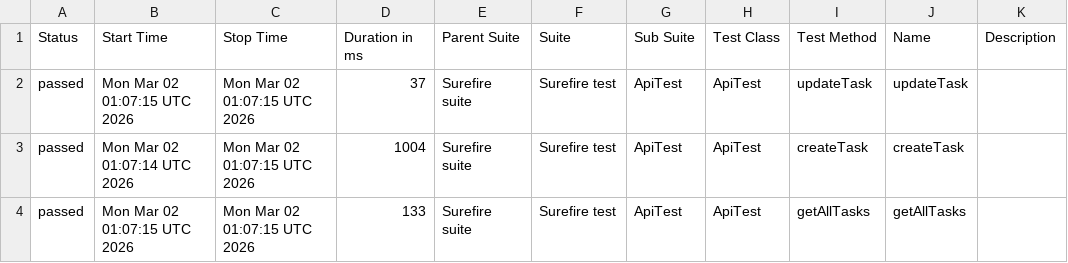
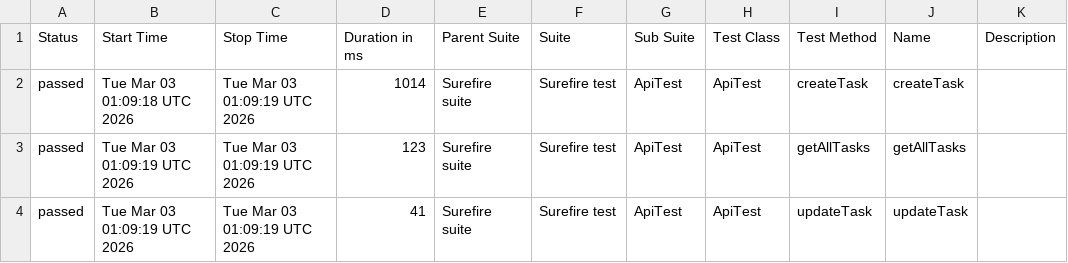
Before and after one commit to MarinaKrasiuk/spf, a CSV file: allure/data/suites.csv, drawn as a sheet.

```diff
--- a/allure/data/suites.csv
+++ b/allure/data/suites.csv
@@ -1,4 +1,4 @@
 "Status","Start Time","Stop Time","Duration in ms","Parent Suite","Suite","Sub Suite","Test Class","Test Method","Name","Description"
-"passed","Mon Mar 02 01:07:15 UTC 2026","Mon Mar 02 01:07:15 UTC 2026","37","Surefire suite","Surefire test","ApiTest","ApiTest","updateTask","updateTask",""
-"passed","Mon Mar 02 01:07:14 UTC 2026","Mon Mar 02 01:07:15 UTC 2026","1004","Surefire suite","Surefire test","ApiTest","ApiTest","createTask","createTask",""
-"passed","Mon Mar 02 01:07:15 UTC 2026","Mon Mar 02 01:07:15 UTC 2026","133","Surefire suite","Surefire test","ApiTest","ApiTest","getAllTasks","getAllTasks",""
+"passed","Tue Mar 03 01:09:18 UTC 2026","Tue Mar 03 01:09:19 UTC 2026","1014","Surefire suite","Surefire test","ApiTest","ApiTest","createTask","createTask",""
+"passed","Tue Mar 03 01:09:19 UTC 2026","Tue Mar 03 01:09:19 UTC 2026","123","Surefire suite","Surefire test","ApiTest","ApiTest","getAllTasks","getAllTasks",""
+"passed","Tue Mar 03 01:09:19 UTC 2026","Tue Mar 03 01:09:19 UTC 2026","41","Surefire suite","Surefire test","ApiTest","ApiTest","updateTask","updateTask",""
```
Also changed, not shown: 20 other files.
